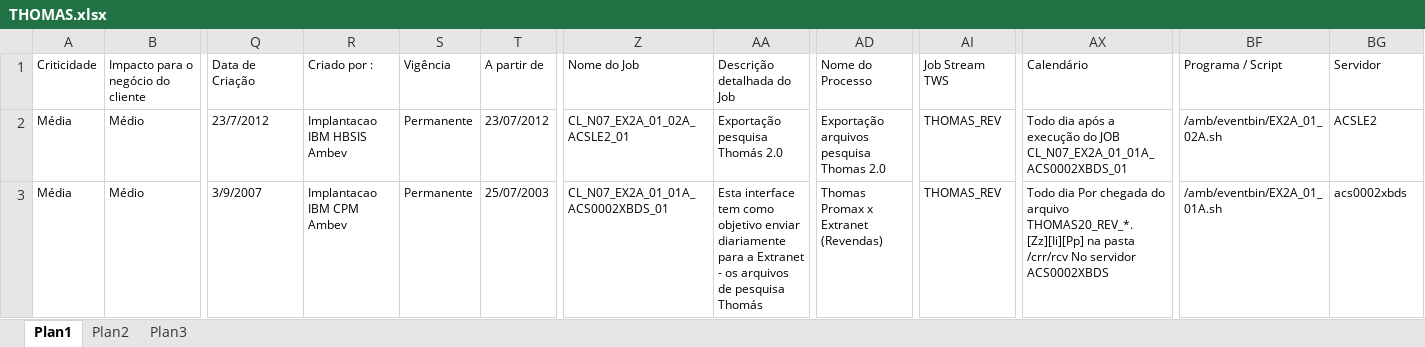
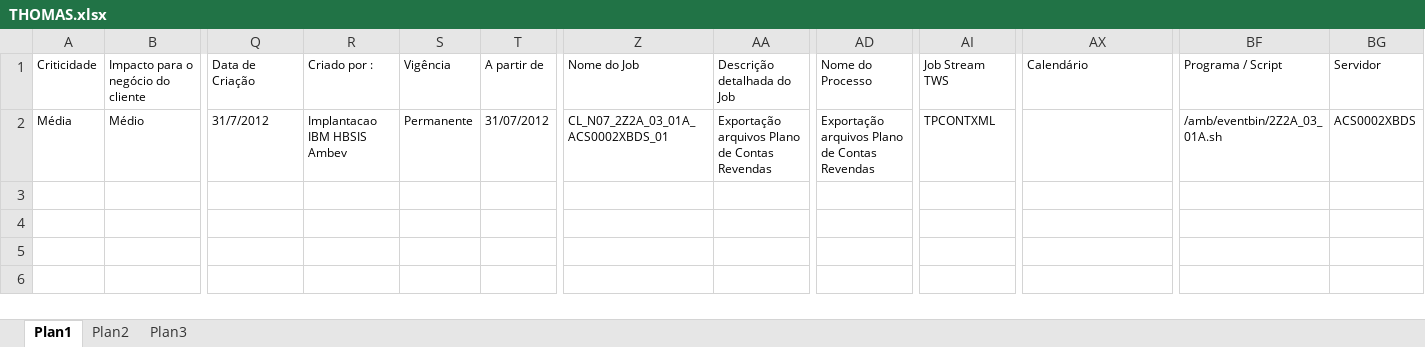
Before and after one commit to llrocha/fist, an Excel workbook: docs/THOMAS.xlsx, sheet Plan1, drawn as a sheet; only a part is shown, gaps mark what is left out; values as stored, in another font and other column widths than the file's, no borders; rows hold the shown columns only; the diff names each change by its address in the sheet, - before the commit and + after, or states it on an @@ line.

```diff
--- a/docs/THOMAS.xlsx (sheet Plan1)
+++ b/docs/THOMAS.xlsx (sheet Plan1)
-Q2: 23/7/2012
+Q2: 31/7/2012
-T2: 23/07/2012
+T2: 31/07/2012
-Z2: CL_N07_EX2A_01_02A_ACSLE2_01
+Z2: CL_N07_2Z2A_03_01A_ACS0002XBDS_01
-AA2: Exportação pesquisa Thomás 2.0
+AA2: Exportação arquivos Plano de Contas Revendas
-AD2: Exportação arquivos pesquisa Thomas 2.0
+AD2: Exportação arquivos Plano de Contas Revendas
-AI2: THOMAS_REV
+AI2: TPCONTXML
-AX2: Todo dia após a execução do JOB CL_N07_EX2A_01_01A_ACS0002XBDS_01
+AX2: (empty)
-BF2: /amb/eventbin/EX2A_01_02A.sh
+BF2: /amb/eventbin/2Z2A_03_01A.sh
-BG2: ACSLE2
+BG2: ACS0002XBDS
-row 3: Média | Médio | 3/9/2007 | Implantacao IBM CPM Ambev | Permanente | 25/07/2003 | CL_N07_EX2A_01_01A_ACS0002XBDS_01 | Esta interface tem como objetivo enviar diariamente para a Extranet - os arquivos de pesquisa Thomás | Thomas Promax x Extranet (Revendas) | THOMAS_REV | Todo dia Por chegada do arquivo THOMAS20_REV_*.[Zz][Ii][Pp] na pasta /crr/rcv No servidor ACS0002XBDS | /amb/eventbin/EX2A_01_01A.sh | acs0002xbds
```
Also changed, not shown: docs/TPCONTXML.xlsx, 3 other files.
